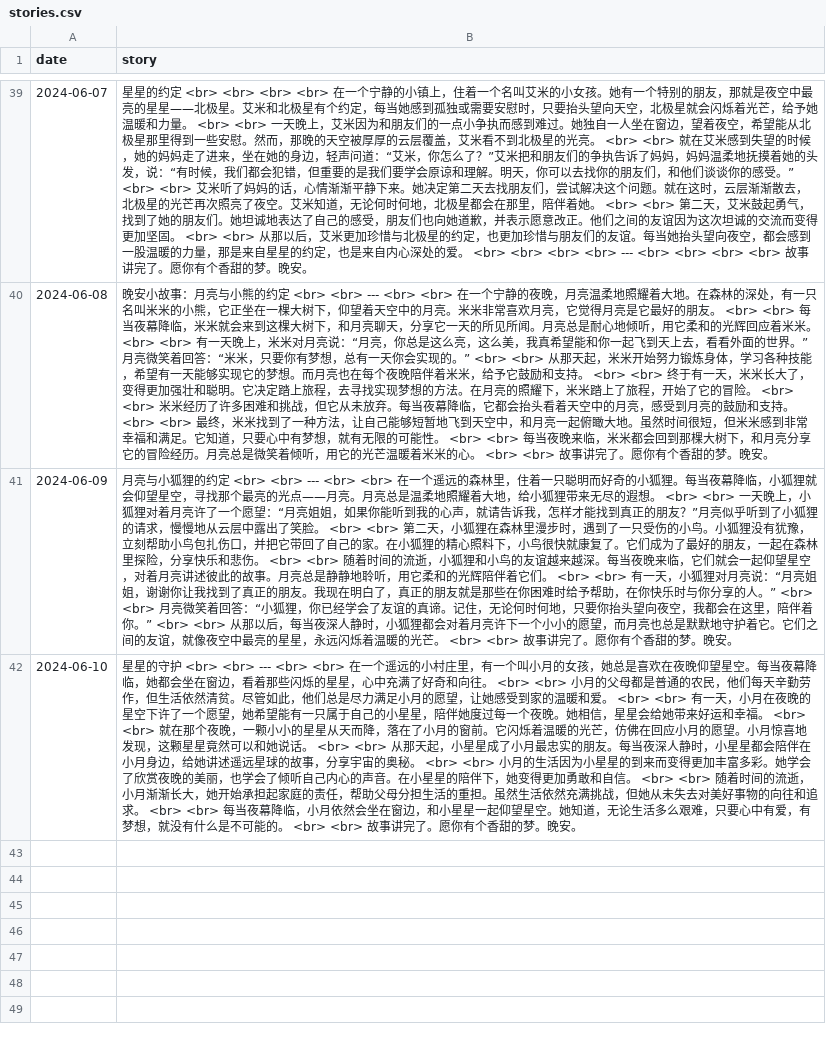
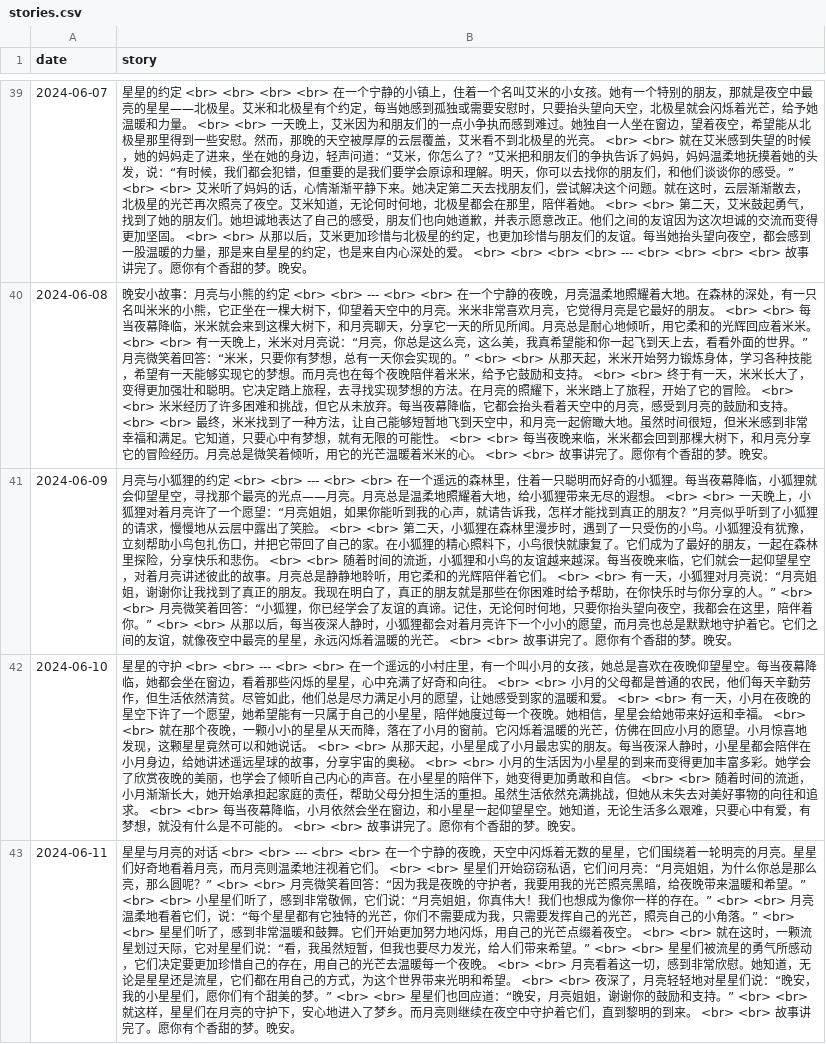
Before and after one commit to flowergod/storyBot, a CSV file: stories.csv, drawn as a sheet; only a part is shown, gaps mark what is left out; the diff names each change by its address in the sheet, - before the commit and + after, or states it on an @@ line.

Commit message:
Update stories.csv with new story

```diff
--- a/stories.csv
+++ b/stories.csv
+row 43: 2024-06-11 | 星星与月亮的对话 <br> <br> --- <br> <br> 在一个宁静的夜晚，天空中闪烁着无数的星星，它们围绕着一轮明亮的月亮。星星们好奇地看着月亮，而月亮则温柔地注视着它们。 <br> <br> 星星们开始窃窃私语，它们问月亮：“月亮姐姐，为什么你总是那么亮，那么圆呢？” <br> <br> 月亮微笑着回答：“因为我是夜晚的守护者，我要用我的光芒照亮黑暗，给夜晚带来温暖和希望。” <br> <br> 小星星们听了，感到非常敬佩，它们说：“月亮姐姐，你真伟大！我们也想成为像你一样的存在。” <br> <br> 月亮温柔地看着它们，说：“每个星星都有它独特的光芒，你们不需要成为我，只需要发挥自己的光芒，照亮自己的小角落。” <br> <br> 星星们听了，感到非常温暖和鼓舞。它们开始更加努力地闪烁，用自己的光芒点缀着夜空。 <br> <br> 就在这时，一颗流星划过天际，它对星星们说：“看，我虽然短暂，但我也要尽力发光，给人们带来希望。” <br> <br> 星星们被流星的勇气所感动，它们决定要更加珍惜自己的存在，用自己的光芒去温暖每一个夜晚。 <br> <br> 月亮看着这一切，感到非常欣慰。她知道，无论是星星还是流星，它们都在用自己的方式，为这个世界带来光明和希望。 <br> <br> 夜深了，月亮轻轻地对星星们说：“晚安，我的小星星们，愿你们有个甜美的梦。” <br> <br> 星星们也回应道：“晚安，月亮姐姐，谢谢你的鼓励和支持。” <br> <br> 就这样，星星们在月亮的守护下，安心地进入了梦乡。而月亮则继续在夜空中守护着它们，直到黎明的到来。 <br> <br> 故事讲完了。愿你有个香甜的梦。晚安。
```
